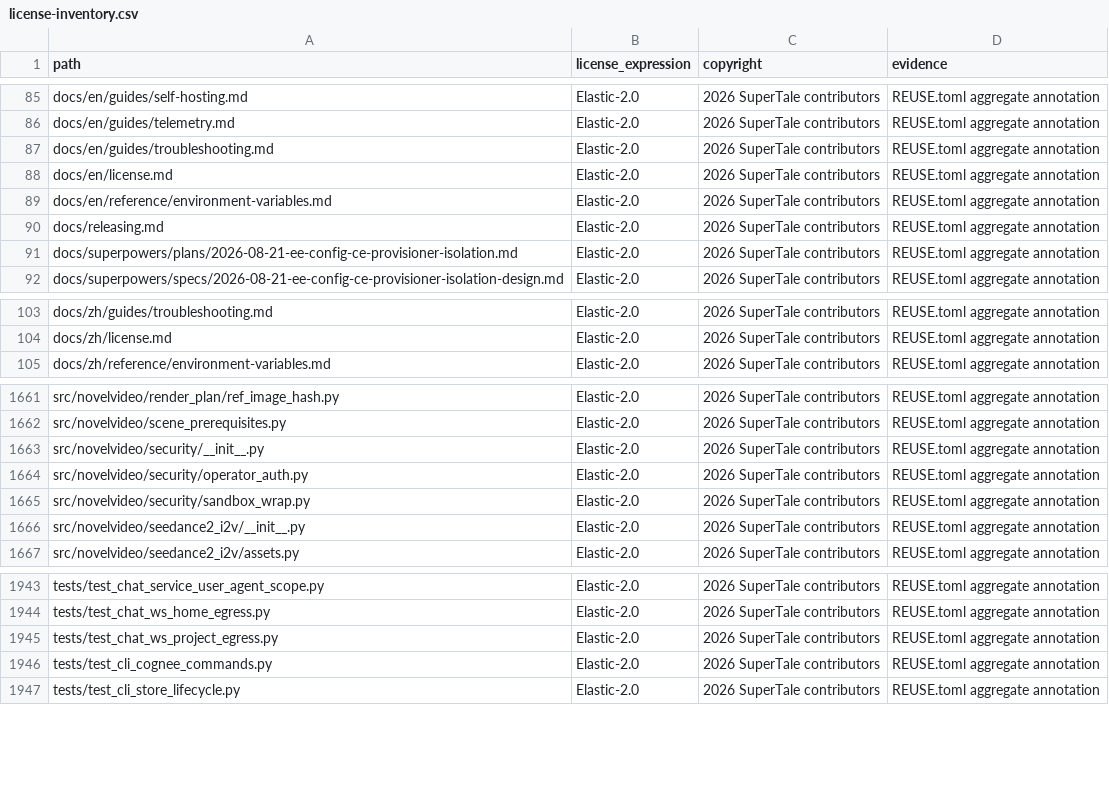
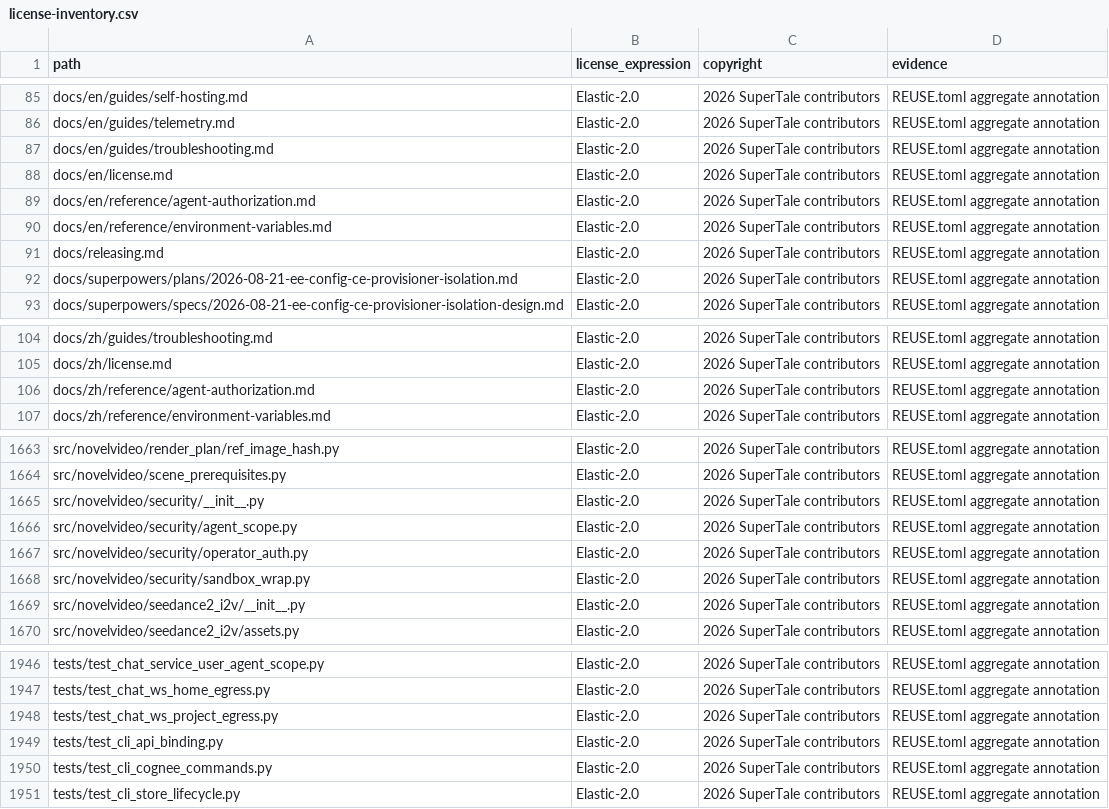
Before and after one commit to Anu206S/dramaclaw, a CSV file: license-inventory.csv, drawn as a sheet; only a part is shown, gaps mark what is left out.

Commit message:
fix(media): preserve sandboxed playback and complete license inventory
Signed-off-by: D.J. Zou <wwsb.bopy@gmail.com>

```diff
--- a/license-inventory.csv
+++ b/license-inventory.csv
@@ -88,2 +88,3 @@ docs/en/guides/troubleshooting.md,Elastic-2.0,2026 SuperTale contributors,REUSE.
 docs/en/license.md,Elastic-2.0,2026 SuperTale contributors,REUSE.toml aggregate annotation
+docs/en/reference/agent-authorization.md,Elastic-2.0,2026 SuperTale contributors,REUSE.toml aggregate annotation
 docs/en/reference/environment-variables.md,Elastic-2.0,2026 SuperTale contributors,REUSE.toml aggregate annotation
@@ -104,2 +105,3 @@ docs/zh/guides/troubleshooting.md,Elastic-2.0,2026 SuperTale contributors,REUSE.
 docs/zh/license.md,Elastic-2.0,2026 SuperTale contributors,REUSE.toml aggregate annotation
+docs/zh/reference/agent-authorization.md,Elastic-2.0,2026 SuperTale contributors,REUSE.toml aggregate annotation
 docs/zh/reference/environment-variables.md,Elastic-2.0,2026 SuperTale contributors,REUSE.toml aggregate annotation
@@ -1663,2 +1665,3 @@ src/novelvideo/scene_prerequisites.py,Elastic-2.0,2026 SuperTale contributors,RE
 src/novelvideo/security/__init__.py,Elastic-2.0,2026 SuperTale contributors,REUSE.toml aggregate annotation
+src/novelvideo/security/agent_scope.py,Elastic-2.0,2026 SuperTale contributors,REUSE.toml aggregate annotation
 src/novelvideo/security/operator_auth.py,Elastic-2.0,2026 SuperTale contributors,REUSE.toml aggregate annotation
@@ -1945,2 +1948,3 @@ tests/test_chat_ws_home_egress.py,Elastic-2.0,2026 SuperTale contributors,REUSE.
 tests/test_chat_ws_project_egress.py,Elastic-2.0,2026 SuperTale contributors,REUSE.toml aggregate annotation
+tests/test_cli_api_binding.py,Elastic-2.0,2026 SuperTale contributors,REUSE.toml aggregate annotation
 tests/test_cli_cognee_commands.py,Elastic-2.0,2026 SuperTale contributors,REUSE.toml aggregate annotation
```
Also changed, not shown: 3 other files.
